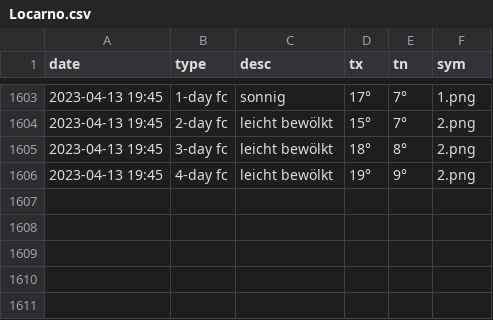
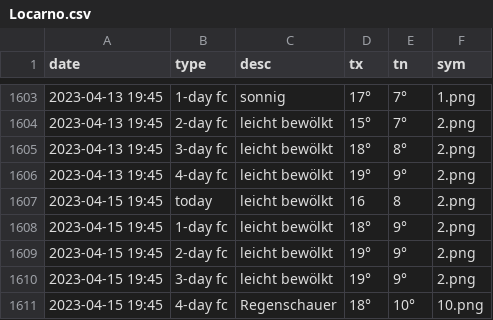
Before and after one commit to amannj/Scrapeo, a CSV file: data/Locarno.csv, drawn as a sheet; only a part is shown, gaps mark what is left out.

```diff
--- a/data/Locarno.csv
+++ b/data/Locarno.csv
@@ -1606 +1606,6 @@ date,type,desc,tx,tn,sym
 2023-04-13 19:45,4-day fc,leicht bewölkt,19°,9°,2.png
+2023-04-15 19:45,today,leicht bewölkt,16,8,2.png
+2023-04-15 19:45,1-day fc,leicht bewölkt,18°,9°,2.png
+2023-04-15 19:45,2-day fc,leicht bewölkt,19°,9°,2.png
+2023-04-15 19:45,3-day fc,leicht bewölkt,19°,9°,2.png
+2023-04-15 19:45,4-day fc,Regenschauer,18°,10°,10.png
```
Also changed, not shown: data/Basel.csv, data/Brig.csv, 6 other files.
